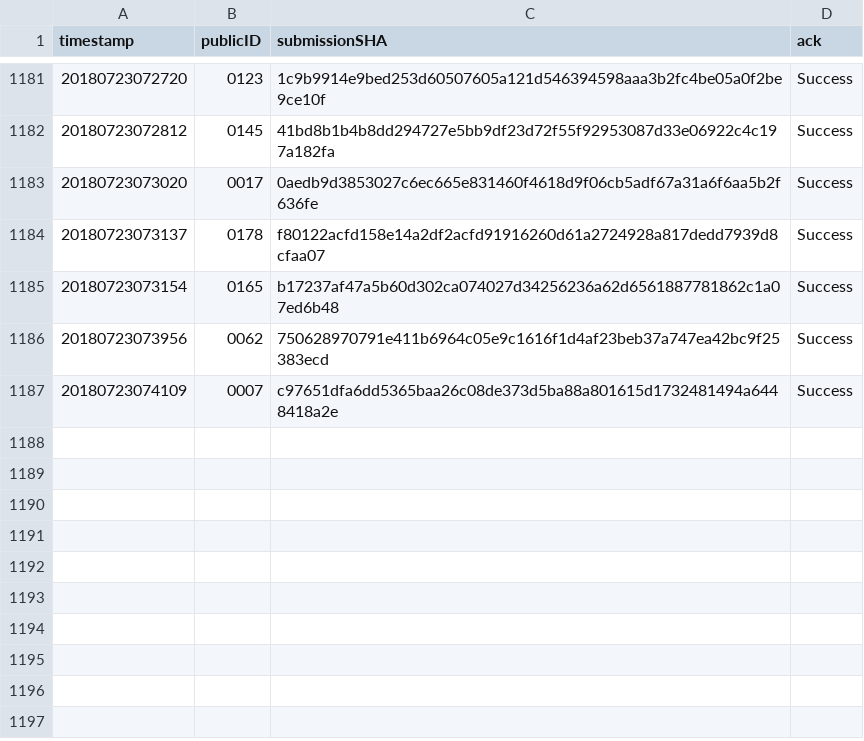
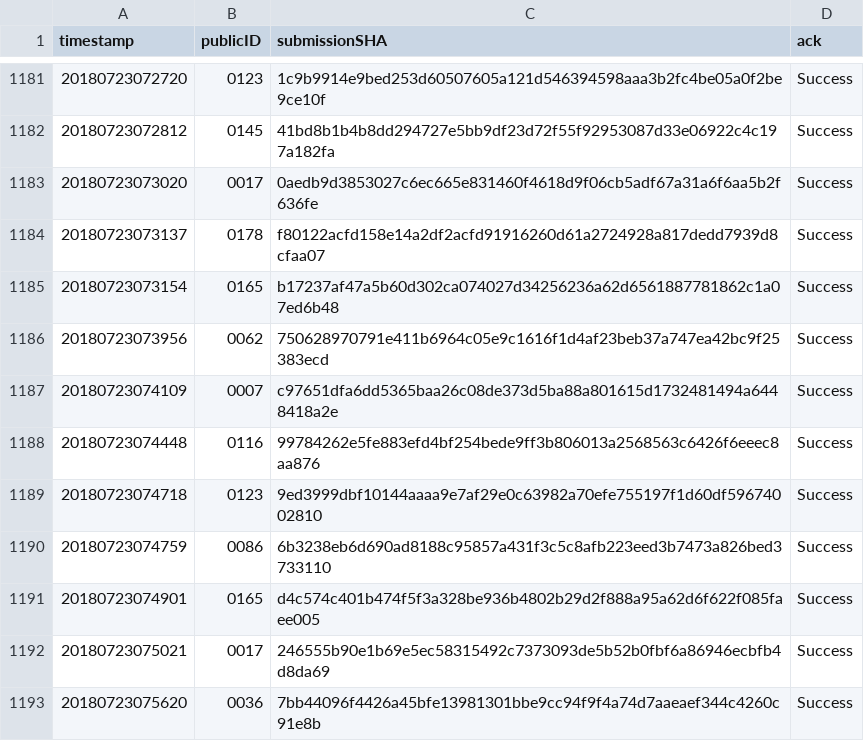
Before and after one commit to icfpcontest2018/icfpcontest2018.github.io, a CSV file: _data/submission_acks.csv, drawn as a sheet; only a part is shown, gaps mark what is left out; the diff names each change by its address in the sheet, - before the commit and + after, or states it on an @@ line.

Commit message:
Update submission_acks.

```diff
--- a/_data/submission_acks.csv
+++ b/_data/submission_acks.csv
+row 1188: 20180723074448 | 0116 | 99784262e5fe883efd4bf254bede9ff3b806013a2568563c6426f6eeec8aa876 | Success
+row 1189: 20180723074718 | 0123 | 9ed3999dbf10144aaaa9e7af29e0c63982a70efe755197f1d60df59674002810 | Success
+row 1190: 20180723074759 | 0086 | 6b3238eb6d690ad8188c95857a431f3c5c8afb223eed3b7473a826bed3733110 | Success
+row 1191: 20180723074901 | 0165 | d4c574c401b474f5f3a328be936b4802b29d2f888a95a62d6f622f085faee005 | Success
+row 1192: 20180723075021 | 0017 | 246555b90e1b69e5ec58315492c7373093de5b52b0fbf6a86946ecbfb4d8da69 | Success
+row 1193: 20180723075620 | 0036 | 7bb44096f4426a45bfe13981301bbe9cc94f9f4a74d7aaeaef344c4260c91e8b | Success
```
